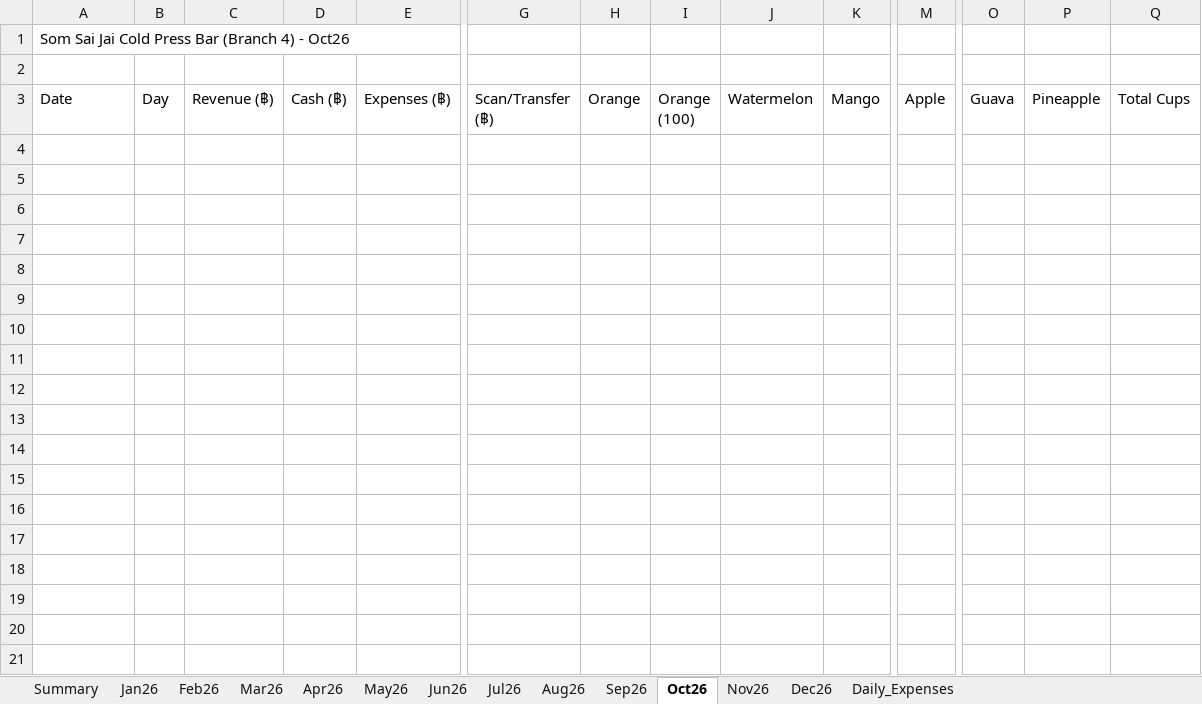
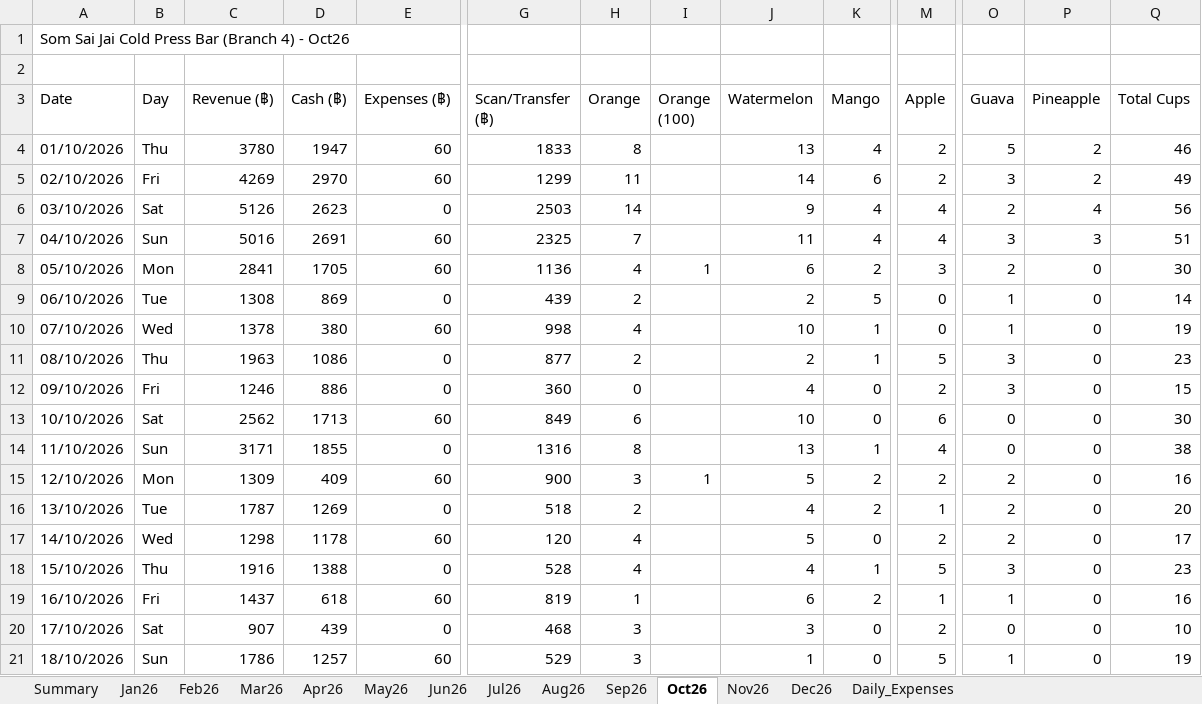
Before and after one commit to metasith-blessme/Somsaijai-Dashboard, an Excel workbook: 3_Automation_Dashboard/SomSaiJai_Dashboard_B4_2026.xlsx, sheet Oct26, drawn as a sheet; only a part is shown, gaps mark what is left out; values as stored, in another font and other column widths than the file's, no borders; rows hold the shown columns only; the diff names each change by its address in the sheet, - before the commit and + after, or states it on an @@ line.

Commit message:
Import B4 sales Oct 2026 from Parn's Daily Sales Record photos (approved by Parn)
18 days, revenue 43100 before ice (--undated=18); ice in Expenses. Sheets marked B-5/blank booked as B4 per Parn. safe_import_sales.js now accepts B4.

```diff
--- a/3_Automation_Dashboard/SomSaiJai_Dashboard_B4_2026.xlsx (sheet Oct26)
+++ b/3_Automation_Dashboard/SomSaiJai_Dashboard_B4_2026.xlsx (sheet Oct26)
+row 4: 01/10/2026 | Thu | 3780 | 1947 | 60 | 1833 | 8 |  | 13 | 4 | 2 | 5 | 2 | 46
+row 5: 02/10/2026 | Fri | 4269 | 2970 | 60 | 1299 | 11 |  | 14 | 6 | 2 | 3 | 2 | 49
+row 6: 03/10/2026 | Sat | 5126 | 2623 | 0 | 2503 | 14 |  | 9 | 4 | 4 | 2 | 4 | 56
+row 7: 04/10/2026 | Sun | 5016 | 2691 | 60 | 2325 | 7 |  | 11 | 4 | 4 | 3 | 3 | 51
+row 8: 05/10/2026 | Mon | 2841 | 1705 | 60 | 1136 | 4 | 1 | 6 | 2 | 3 | 2 | 0 | 30
+row 9: 06/10/2026 | Tue | 1308 | 869 | 0 | 439 | 2 |  | 2 | 5 | 0 | 1 | 0 | 14
+row 10: 07/10/2026 | Wed | 1378 | 380 | 60 | 998 | 4 |  | 10 | 1 | 0 | 1 | 0 | 19
+row 11: 08/10/2026 | Thu | 1963 | 1086 | 0 | 877 | 2 |  | 2 | 1 | 5 | 3 | 0 | 23
+row 12: 09/10/2026 | Fri | 1246 | 886 | 0 | 360 | 0 |  | 4 | 0 | 2 | 3 | 0 | 15
+row 13: 10/10/2026 | Sat | 2562 | 1713 | 60 | 849 | 6 |  | 10 | 0 | 6 | 0 | 0 | 30
+row 14: 11/10/2026 | Sun | 3171 | 1855 | 0 | 1316 | 8 |  | 13 | 1 | 4 | 0 | 0 | 38
+row 15: 12/10/2026 | Mon | 1309 | 409 | 60 | 900 | 3 | 1 | 5 | 2 | 2 | 2 | 0 | 16
+row 16: 13/10/2026 | Tue | 1787 | 1269 | 0 | 518 | 2 |  | 4 | 2 | 1 | 2 | 0 | 20
+row 17: 14/10/2026 | Wed | 1298 | 1178 | 60 | 120 | 4 |  | 5 | 0 | 2 | 2 | 0 | 17
+row 18: 15/10/2026 | Thu | 1916 | 1388 | 0 | 528 | 4 |  | 4 | 1 | 5 | 3 | 0 | 23
+row 19: 16/10/2026 | Fri | 1437 | 618 | 60 | 819 | 1 |  | 6 | 2 | 1 | 1 | 0 | 16
+row 20: 17/10/2026 | Sat | 907 | 439 | 0 | 468 | 3 |  | 3 | 0 | 2 | 0 | 0 | 10
+row 21: 18/10/2026 | Sun | 1786 | 1257 | 60 | 529 | 3 |  | 1 | 0 | 5 | 1 | 0 | 19
```
Also changed, not shown: 27 other files.
